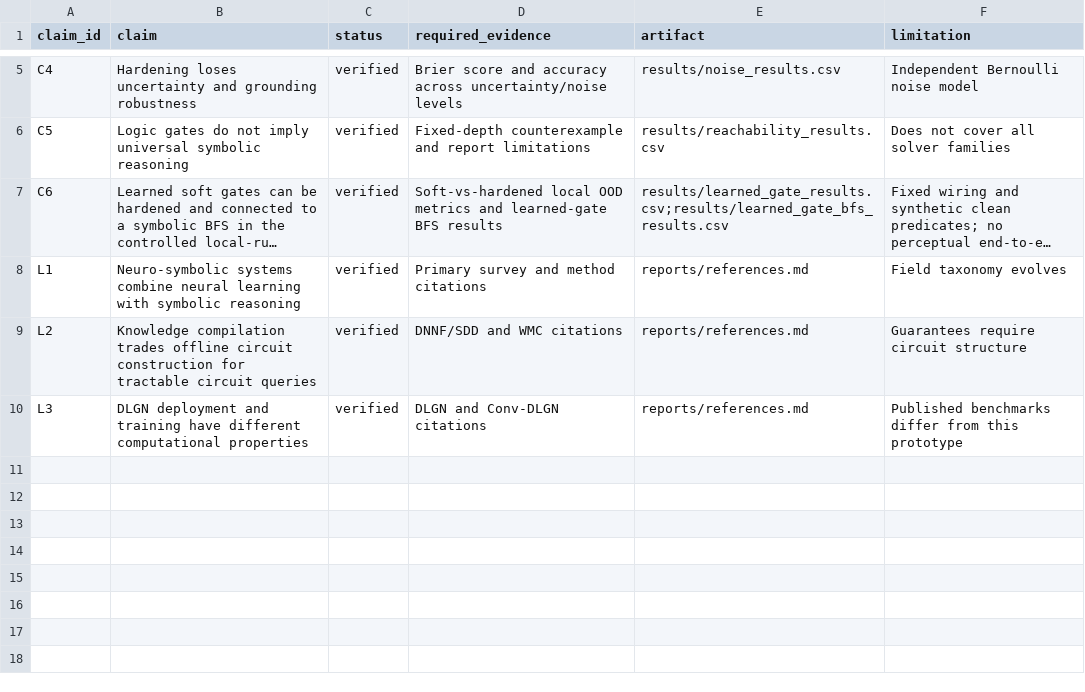
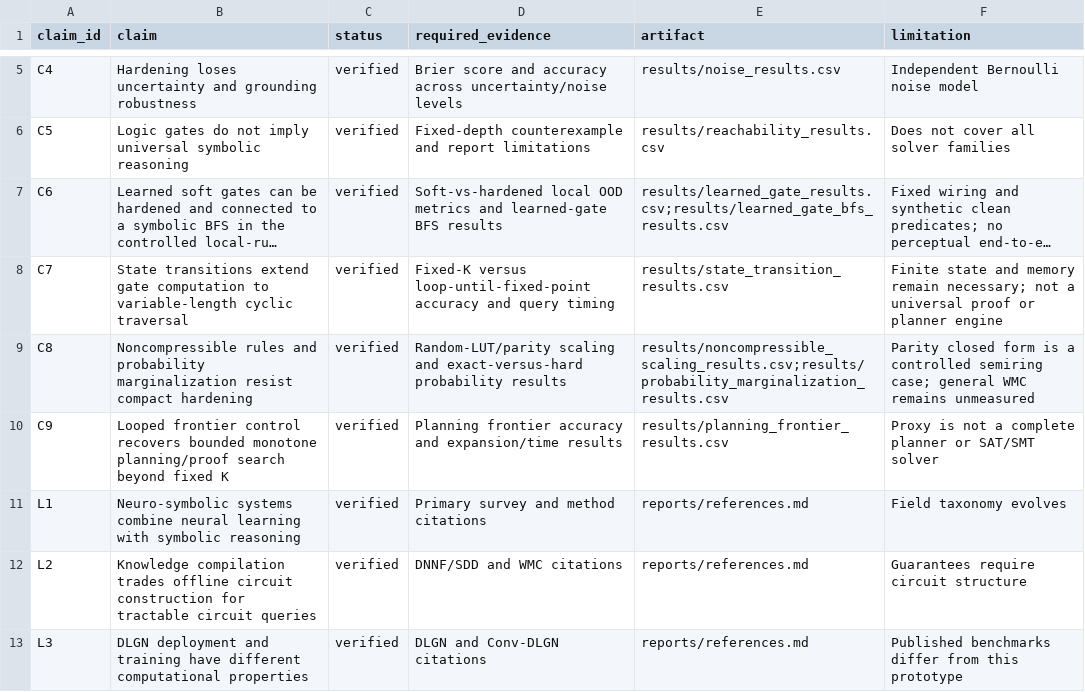
Before and after one commit to chaochao825/symbolic_logic, a CSV file: brief/evidence-matrix.csv, drawn as a sheet; only a part is shown, gaps mark what is left out; long unchanged cells end in …; the diff names each change by its address in the sheet, - before the commit and + after, or states it on an @@ line.

```diff
--- a/brief/evidence-matrix.csv
+++ b/brief/evidence-matrix.csv
+row 8: C7 | State transitions extend gate computation to variable-length cyclic traversal | verified | Fixed-K versus loop-until-fixed-point accuracy and query timing | results/state_transition_results.csv | Finite state and memory remain necessary; not a universal proof or planner engine
+row 9: C8 | Noncompressible rules and probability marginalization resist compact hardening | verified | Random-LUT/parity scaling and exact-versus-hard probability results | results/noncompressible_scaling_results.csv;results/probability_marginalization_results.csv | Parity closed form is a controlled semiring case; general WMC remains unmeasured
+row 10: C9 | Looped frontier control recovers bounded monotone planning/proof search beyond fixed K | verified | Planning frontier accuracy and expansion/time results | results/planning_frontier_results.csv | Proxy is not a complete planner or SAT/SMT solver
```
Also changed, not shown: issues/issues.csv, notes/design/baselines.csv, 41 other files.
